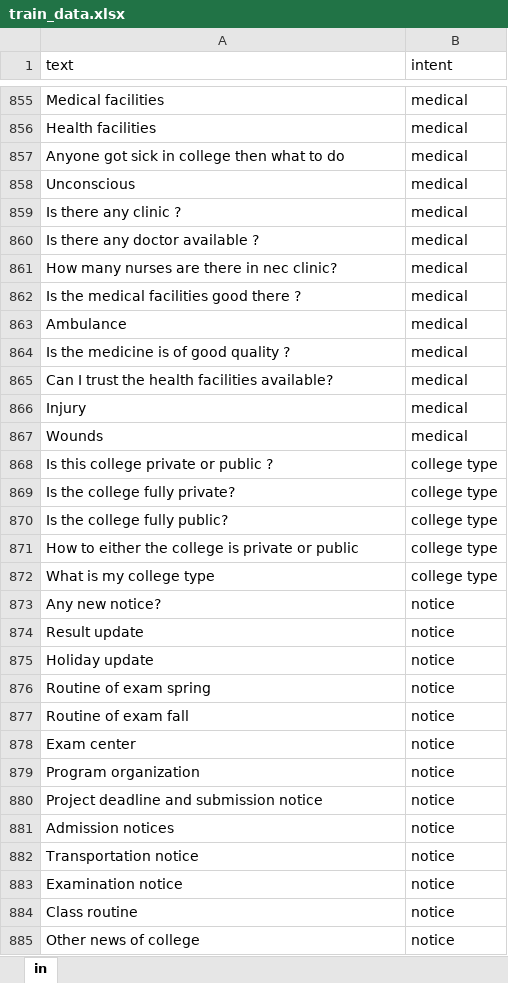
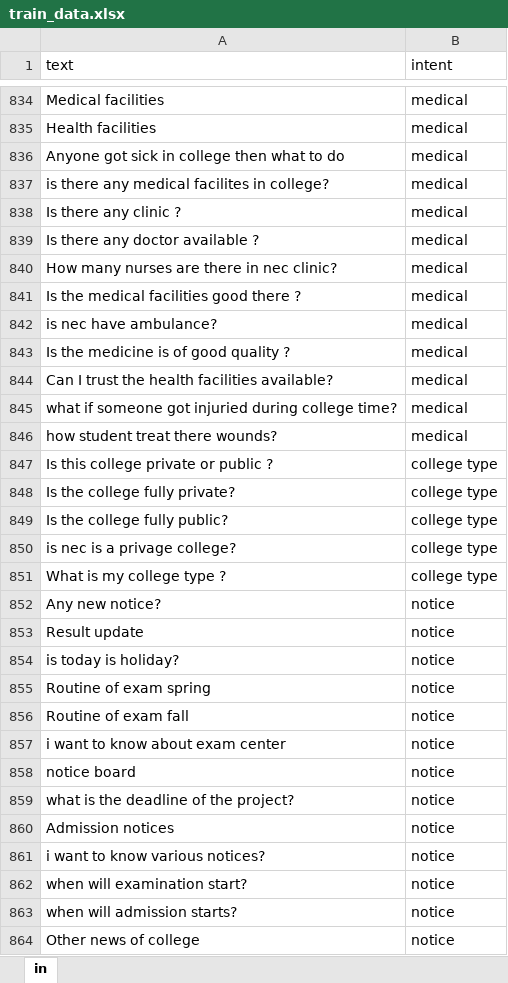
Before and after one commit to surajkarki66/Lucy-Backend, an Excel workbook: datasets/train_data.xlsx, sheet in, drawn as a sheet; only a part is shown, gaps mark what is left out; values as stored, in another font and other column widths than the file's, no borders; addresses are those after the commit; the diff covers the shown part only; the diff names each change by its address in the sheet, - before the commit and + after, or states it on an @@ line.

```diff
--- a/datasets/train_data.xlsx (sheet in)
+++ b/datasets/train_data.xlsx (sheet in)
-A837 (text): Unconscious
+A837 (text): is there any medical facilites in college?
-A842 (text): Ambulance
+A842 (text): is nec have ambulance?
-A845 (text): Injury
+A845 (text): what if someone got injuried during college time?
-A846 (text): Wounds
+A846 (text): how student treat there wounds?
-A850 (text): How to either the college is private or public
+A850 (text): is nec is a privage college?
-A851 (text): What is my college type
+A851 (text): What is my college type ?
-A854 (text): Holiday update
+A854 (text): is today is holiday?
-A857 (text): Exam center
+A857 (text): i want to know about exam center
-A858 (text): Program organization
+A858 (text): notice board
-A859 (text): Project deadline and submission notice
+A859 (text): what is the deadline of the project?
-A861 (text): Transportation notice
+A861 (text): i want to know various notices?
-A862 (text): Examination notice
+A862 (text): when will examination start?
-A863 (text): Class routine
+A863 (text): when will admission starts?
```
Also changed, not shown: 21 removed rows and 22 edited cells elsewhere in this sheet, datasets/test_data.xlsx.
